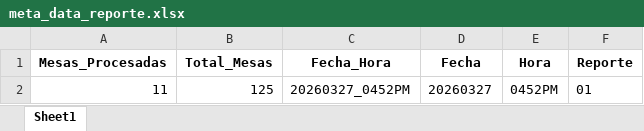
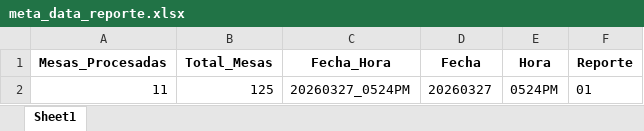
Before and after one commit to datametricscolombia/presidencia_20260531, an Excel workbook: presidencia/meta_data_reporte.xlsx, sheet Sheet1, drawn as a sheet; values as stored, in another font and other column widths than the file's, no borders; the diff names each change by its address in the sheet, - before the commit and + after, or states it on an @@ line.

```diff
--- a/presidencia/meta_data_reporte.xlsx (sheet Sheet1)
+++ b/presidencia/meta_data_reporte.xlsx (sheet Sheet1)
-C2 (Fecha_Hora): 20260327_0452PM
+C2 (Fecha_Hora): 20260327_0524PM
-E2 (Hora): 0452PM
+E2 (Hora): 0524PM
```
Also changed, not shown: 12 other files.
